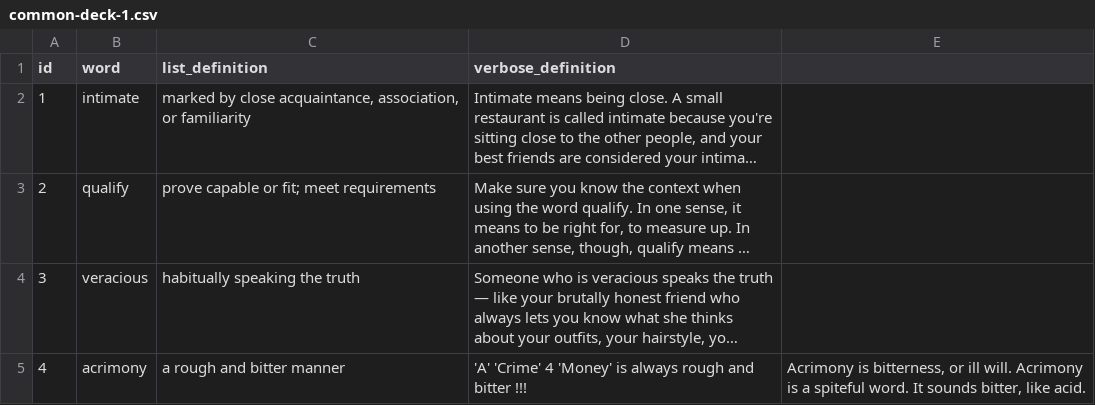
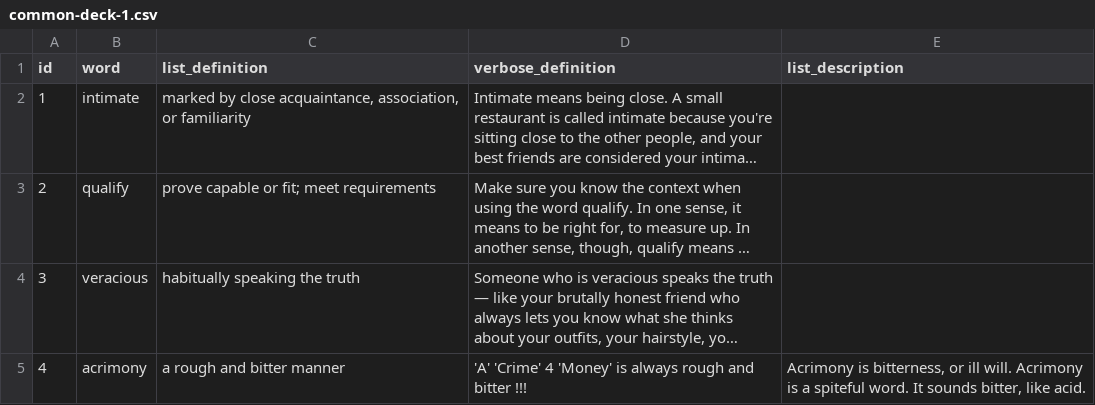
Before and after one commit to nihaljn/vocabulary.com-scraper, a CSV file: csv_files/common-deck-1.csv, drawn as a sheet; only a part is shown; long unchanged cells end in …; the diff names each change by its address in the sheet, - before the commit and + after, or states it on an @@ line.

Commit message:
Add script to maintain a dictionary of learnt words

```diff
--- a/csv_files/common-deck-1.csv
+++ b/csv_files/common-deck-1.csv
-E1: (empty)
+E1: list_description
```
Also changed, not shown: 3 other files.
